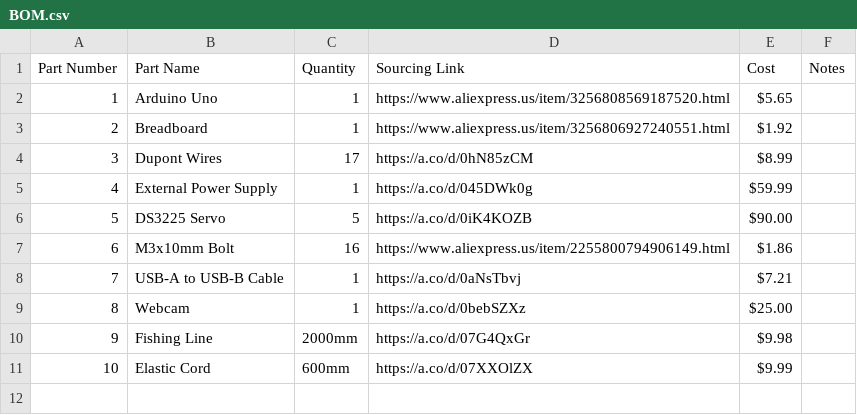
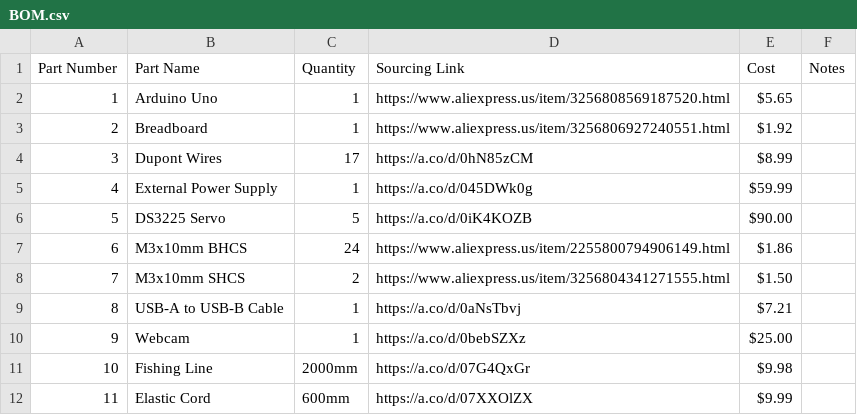
Before and after one commit to th31dk/OpenCV-Robotic-Hand, a CSV file: BOM.csv, drawn as a sheet; addresses are those after the commit; the diff names each change by its address in the sheet, - before the commit and + after, or states it on an @@ line.

```diff
--- a/BOM.csv
+++ b/BOM.csv
-B7 (Part Name): M3x10mm Bolt
+B7 (Part Name): M3x10mm BHCS
-C7 (Quantity): 16
+C7 (Quantity): 24
+row 8: 7 | M3x10mm SHCS | 2 | https://www.aliexpress.us/item/3256804341271555.html | $1.50
@@ column A (Part Number) renumbered from row 9 down @@
```
Also changed, not shown: 2 other files.
